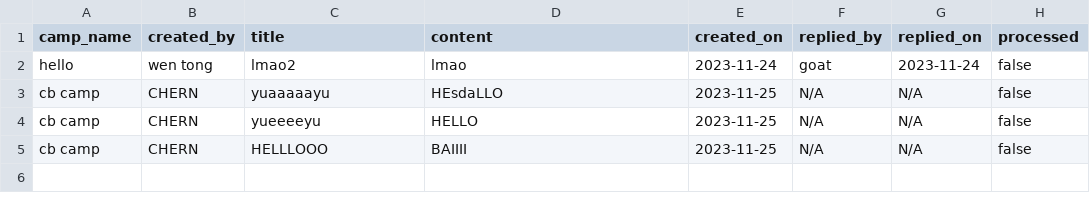
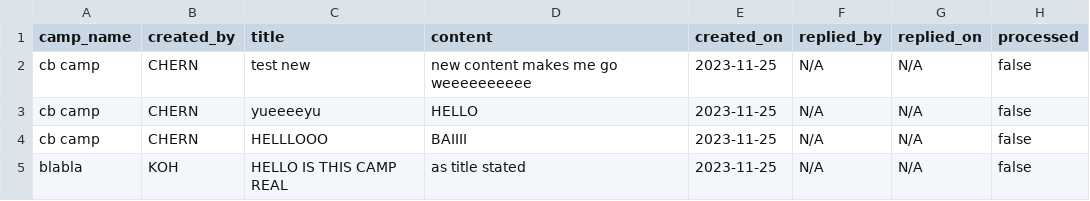
Before and after one commit to Jaysenso/sc2002-Assignment, a CSV file: data/enquiries.csv, drawn as a sheet.

Commit message:
Major changes to dao to introduce advanced filtering (introduced DatabaseQuery!)
1. Updated excel files

```diff
--- a/data/enquiries.csv
+++ b/data/enquiries.csv
@@ -1,5 +1,5 @@
 camp_name,created_by,title,content,created_on,replied_by,replied_on,processed
-hello,wen tong,lmao2,lmao,2023-11-24,goat,2023-11-24,false
-cb camp,CHERN,yuaaaaayu,HEsdaLLO,2023-11-25,N/A,N/A,false
+cb camp,CHERN,test new,new content makes me go weeeeeeeeee,2023-11-25,N/A,N/A,false
 cb camp,CHERN,yueeeeyu,HELLO,2023-11-25,N/A,N/A,false
 cb camp,CHERN,HELLLOOO,BAIIII,2023-11-25,N/A,N/A,false
+blabla,KOH,HELLO IS THIS CAMP REAL,as title stated,2023-11-25,N/A,N/A,false
```
Also changed, not shown: data/camp_list.csv, data/student_list.csv, 24 other files.
